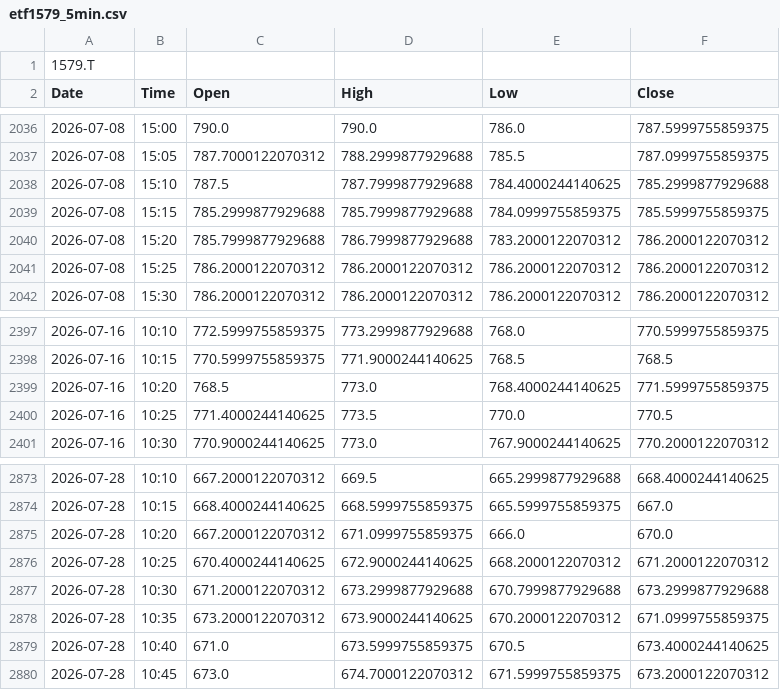
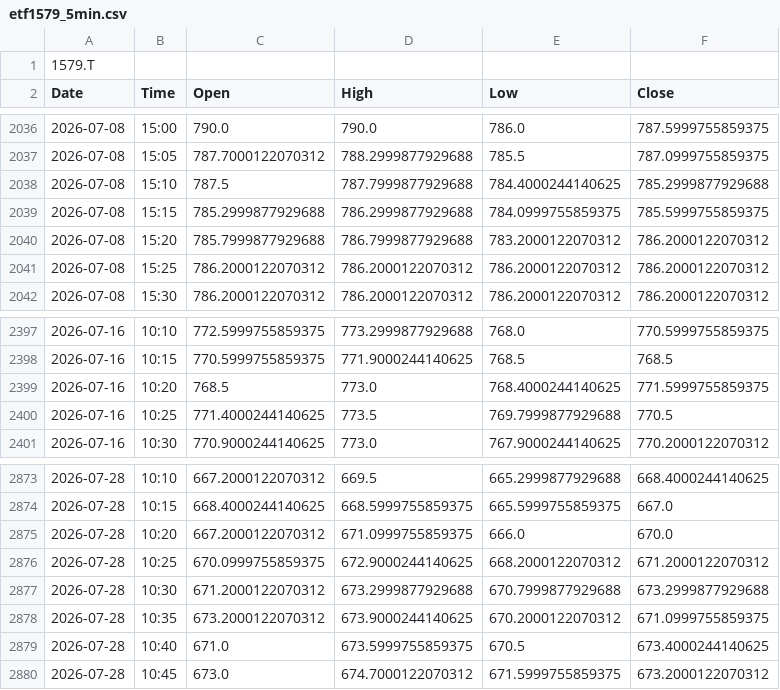
Before and after one commit to kueihuagh/csv, a CSV file: data/etf1579_5min.csv, drawn as a sheet; only a part is shown, gaps mark what is left out.

```diff
--- a/data/etf1579_5min.csv
+++ b/data/etf1579_5min.csv
@@ -2038,3 +2038,3 @@ Date,Time,Open,High,Low,Close
 2026-07-08,15:10,787.5,787.7999877929688,784.4000244140625,785.2999877929688
-2026-07-08,15:15,785.2999877929688,785.7999877929688,784.0999755859375,785.5999755859375
+2026-07-08,15:15,785.2999877929688,786.2999877929688,784.0999755859375,785.5999755859375
 2026-07-08,15:20,785.7999877929688,786.7999877929688,783.2000122070312,786.2000122070312
@@ -2399,3 +2399,3 @@ Date,Time,Open,High,Low,Close
 2026-07-16,10:20,768.5,773.0,768.4000244140625,771.5999755859375
-2026-07-16,10:25,771.4000244140625,773.5,770.0,770.5
+2026-07-16,10:25,771.4000244140625,773.5,769.7999877929688,770.5
 2026-07-16,10:30,770.9000244140625,773.0,767.9000244140625,770.2000122070312
@@ -2875,3 +2875,3 @@ Date,Time,Open,High,Low,Close
 2026-07-28,10:20,667.2000122070312,671.0999755859375,666.0,670.0
-2026-07-28,10:25,670.4000244140625,672.9000244140625,668.2000122070312,671.2000122070312
+2026-07-28,10:25,670.0999755859375,672.9000244140625,668.2000122070312,671.2000122070312
 2026-07-28,10:30,671.2000122070312,673.2999877929688,670.7999877929688,673.2999877929688
```
Also changed, not shown: data/etf1357_5min.csv, data/n225_5min.csv.
